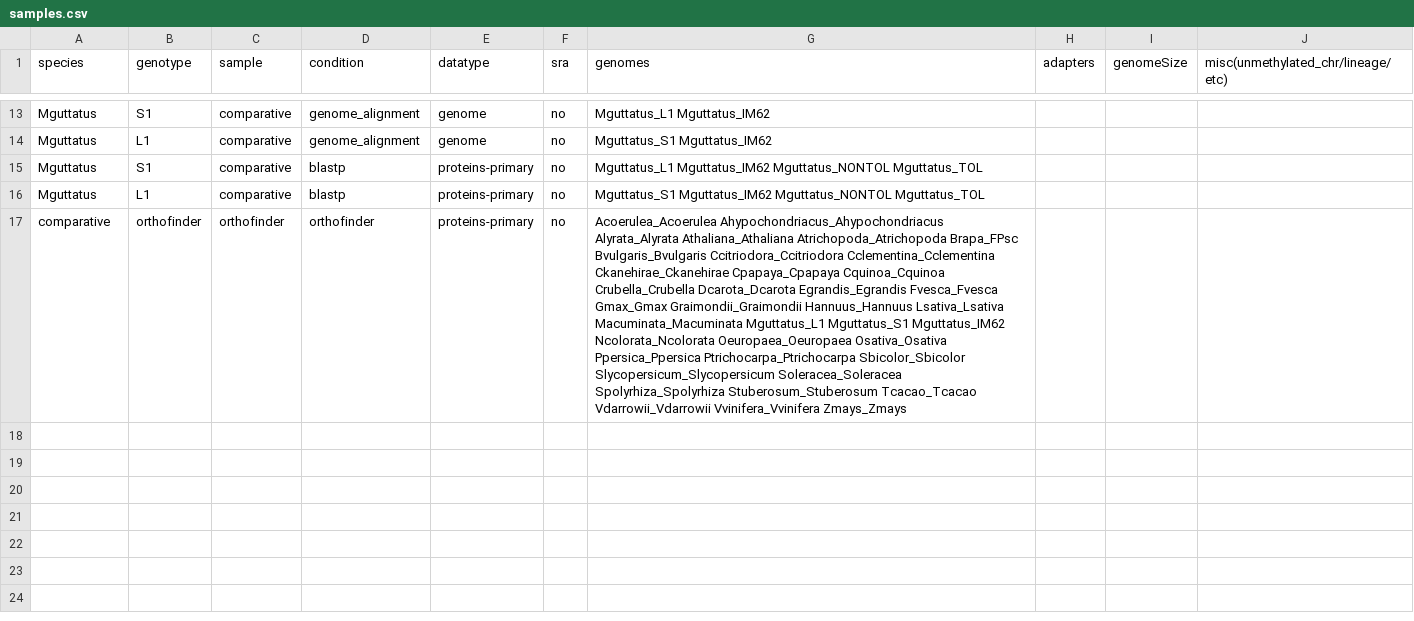
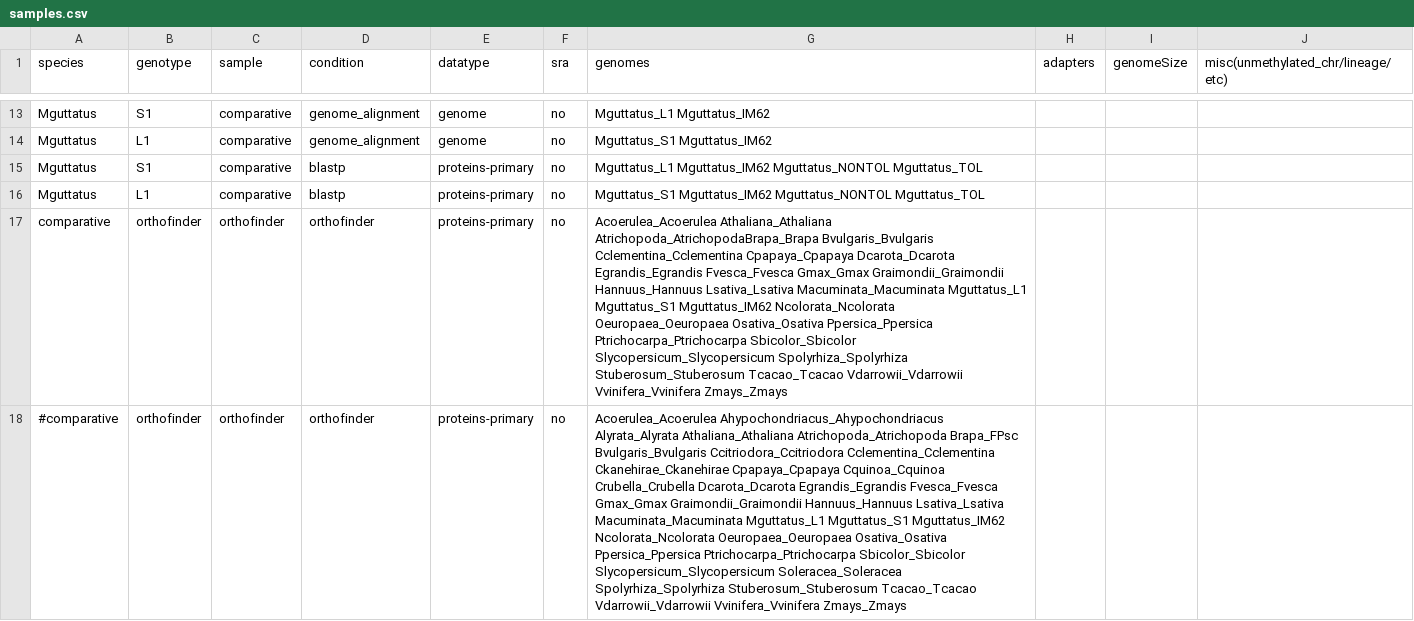
Before and after one commit to niederhuth/mimulus-assembly, a CSV file: misc/samples.csv, drawn as a sheet; only a part is shown, gaps mark what is left out; the diff names each change by its address in the sheet, - before the commit and + after, or states it on an @@ line.

```diff
--- a/misc/samples.csv
+++ b/misc/samples.csv
-G17 (genomes): Acoerulea_Acoerulea Ahypochondriacus_Ahypochondriacus Alyrata_Alyrata Athaliana_Athaliana Atrichopoda_Atrichopoda Brapa_FPsc Bvulgaris_Bvulgaris Ccitriodora_Ccitriodora Cclementina_Cclementina Ckanehirae_Ckanehirae Cpapaya_Cpapaya Cquinoa_Cquinoa Crubella_Crubella Dcarota_Dcarota Egrandis_Egrandis Fvesca_Fvesca Gmax_Gmax Graimondii_Graimondii Hannuus_Hannuus Lsativa_Lsativa Macuminata_Macuminata Mguttatus_L1 Mguttatus_S1 Mguttatus_IM62 Ncolorata_Ncolorata Oeuropaea_Oeuropaea Osativa_Osativa Ppersica_Ppersica Ptrichocarpa_Ptrichocarpa Sbicolor_Sbicolor Slycopersicum_Slycopersicum Soleracea_Soleracea Spolyrhiza_Spolyrhiza Stuberosum_Stuberosum…
+G17 (genomes): Acoerulea_Acoerulea Athaliana_Athaliana Atrichopoda_AtrichopodaBrapa_Brapa Bvulgaris_Bvulgaris Cclementina_Cclementina Cpapaya_Cpapaya Dcarota_Dcarota Egrandis_Egrandis Fvesca_Fvesca Gmax_Gmax Graimondii_Graimondii Hannuus_Hannuus Lsativa_Lsativa Macuminata_Macuminata Mguttatus_L1 Mguttatus_S1 Mguttatus_IM62 Ncolorata_Ncolorata Oeuropaea_Oeuropaea Osativa_Osativa Ppersica_Ppersica Ptrichocarpa_Ptrichocarpa Sbicolor_Sbicolor Slycopersicum_Slycopersicum Spolyrhiza_Spolyrhiza Stuberosum_Stuberosum…
+row 18: #comparative | orthofinder | orthofinder | orthofinder | proteins-primary | no | Acoerulea_Acoerulea Ahypochondriacus_Ahypochondriacus Alyrata_Alyrata Athaliana_Athaliana Atrichopoda_Atrichopoda Brapa_FPsc Bvulgaris_Bvulgaris Ccitriodora_Ccitriodora Cclementina_Cclementina Ckanehirae_Ckanehirae Cpapaya_Cpapaya Cquinoa_Cquinoa Crubella_Crubella Dcarota_Dcarota Egrandis_Egrandis Fvesca_Fvesca Gmax_Gmax Graimondii_Graimondii Hannuus_Hannuus Lsativa_Lsativa Macuminata_Macuminata Mguttatus_L1 Mguttatus_S1 Mguttatus_IM62 Ncolorata_Ncolorata Oeuropaea_Oeuropaea Osativa_Osativa Ppersica_Ppersica Ptrichocarpa_Ptrichocarpa Sbicolor_Sbicolor Slycopersicum_Slycopersicum Soleracea_Soleracea Spolyrhiza_Spolyrhiza Stuberosum_Stuberosum Tcacao_Tcacao Vdarrowii_Vdarrowii Vvinifera_Vvinifera Zmays_Zmays
```
Also changed, not shown: 2 other files.
